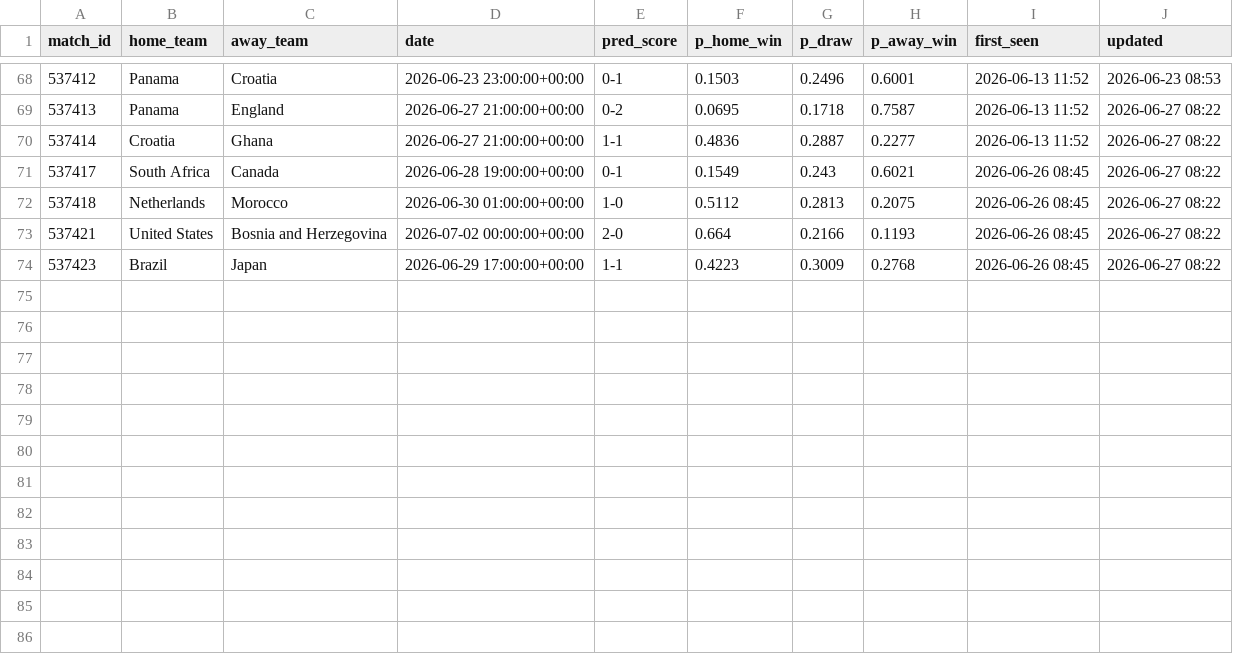
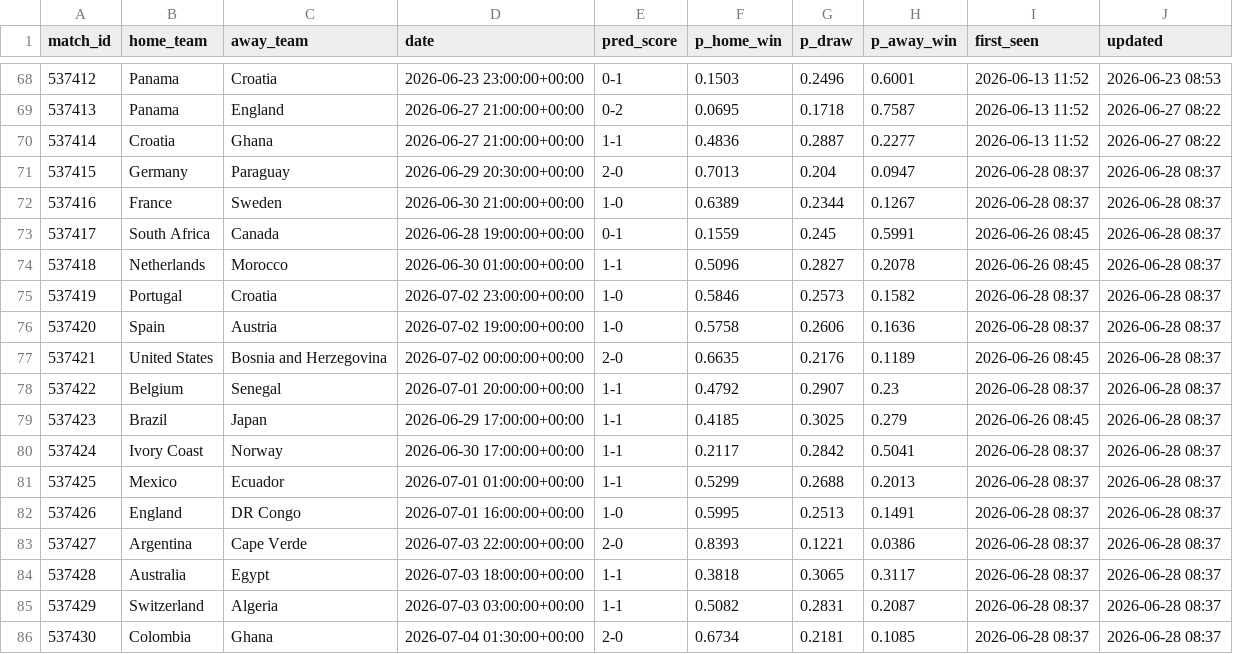
Before and after one commit to jamousibechir/pronostic-cdm, a CSV file: predictions_log.csv, drawn as a sheet; only a part is shown, gaps mark what is left out.

```diff
--- a/predictions_log.csv
+++ b/predictions_log.csv
@@ -70,5 +70,17 @@ match_id,home_team,away_team,date,pred_score,p_home_win,p_draw,p_away_win,first_
 537414,Croatia,Ghana,2026-06-27 21:00:00+00:00,1-1,0.4836,0.2887,0.2277,2026-06-13 11:52,2026-06-27 08:22
-537417,South Africa,Canada,2026-06-28 19:00:00+00:00,0-1,0.1549,0.243,0.6021,2026-06-26 08:45,2026-06-27 08:22
-537418,Netherlands,Morocco,2026-06-30 01:00:00+00:00,1-0,0.5112,0.2813,0.2075,2026-06-26 08:45,2026-06-27 08:22
-537421,United States,Bosnia and Herzegovina,2026-07-02 00:00:00+00:00,2-0,0.664,0.2166,0.1193,2026-06-26 08:45,2026-06-27 08:22
-537423,Brazil,Japan,2026-06-29 17:00:00+00:00,1-1,0.4223,0.3009,0.2768,2026-06-26 08:45,2026-06-27 08:22
+537415,Germany,Paraguay,2026-06-29 20:30:00+00:00,2-0,0.7013,0.204,0.0947,2026-06-28 08:37,2026-06-28 08:37
+537416,France,Sweden,2026-06-30 21:00:00+00:00,1-0,0.6389,0.2344,0.1267,2026-06-28 08:37,2026-06-28 08:37
+537417,South Africa,Canada,2026-06-28 19:00:00+00:00,0-1,0.1559,0.245,0.5991,2026-06-26 08:45,2026-06-28 08:37
+537418,Netherlands,Morocco,2026-06-30 01:00:00+00:00,1-1,0.5096,0.2827,0.2078,2026-06-26 08:45,2026-06-28 08:37
+537419,Portugal,Croatia,2026-07-02 23:00:00+00:00,1-0,0.5846,0.2573,0.1582,2026-06-28 08:37,2026-06-28 08:37
+537420,Spain,Austria,2026-07-02 19:00:00+00:00,1-0,0.5758,0.2606,0.1636,2026-06-28 08:37,2026-06-28 08:37
+537421,United States,Bosnia and Herzegovina,2026-07-02 00:00:00+00:00,2-0,0.6635,0.2176,0.1189,2026-06-26 08:45,2026-06-28 08:37
+537422,Belgium,Senegal,2026-07-01 20:00:00+00:00,1-1,0.4792,0.2907,0.23,2026-06-28 08:37,2026-06-28 08:37
+537423,Brazil,Japan,2026-06-29 17:00:00+00:00,1-1,0.4185,0.3025,0.279,2026-06-26 08:45,2026-06-28 08:37
+537424,Ivory Coast,Norway,2026-06-30 17:00:00+00:00,1-1,0.2117,0.2842,0.5041,2026-06-28 08:37,2026-06-28 08:37
+537425,Mexico,Ecuador,2026-07-01 01:00:00+00:00,1-1,0.5299,0.2688,0.2013,2026-06-28 08:37,2026-06-28 08:37
+537426,England,DR Congo,2026-07-01 16:00:00+00:00,1-0,0.5995,0.2513,0.1491,2026-06-28 08:37,2026-06-28 08:37
+537427,Argentina,Cape Verde,2026-07-03 22:00:00+00:00,2-0,0.8393,0.1221,0.0386,2026-06-28 08:37,2026-06-28 08:37
+537428,Australia,Egypt,2026-07-03 18:00:00+00:00,1-1,0.3818,0.3065,0.3117,2026-06-28 08:37,2026-06-28 08:37
+537429,Switzerland,Algeria,2026-07-03 03:00:00+00:00,1-1,0.5082,0.2831,0.2087,2026-06-28 08:37,2026-06-28 08:37
+537430,Colombia,Ghana,2026-07-04 01:30:00+00:00,2-0,0.6734,0.2181,0.1085,2026-06-28 08:37,2026-06-28 08:37
```
Also changed, not shown: 1 other file.
